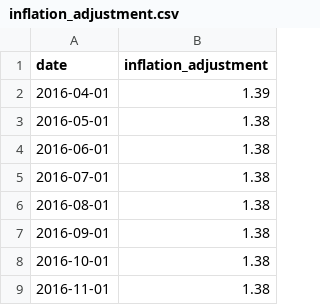
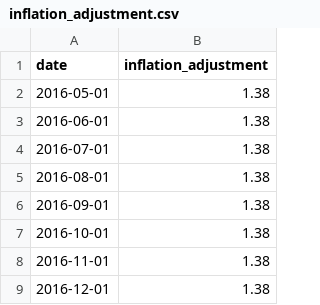
Before and after one commit to abcotvdata/price_tracker, a CSV file: inflation/inflation_adjustment.csv, drawn as a sheet; only a part is shown; the shorter side is filled out with more unchanged rows.

Commit message:
New inflation data

```diff
--- a/inflation/inflation_adjustment.csv
+++ b/inflation/inflation_adjustment.csv
@@ -1,3 +1,2 @@
 date,inflation_adjustment
-2016-04-01,1.39
 2016-05-01,1.38
```
